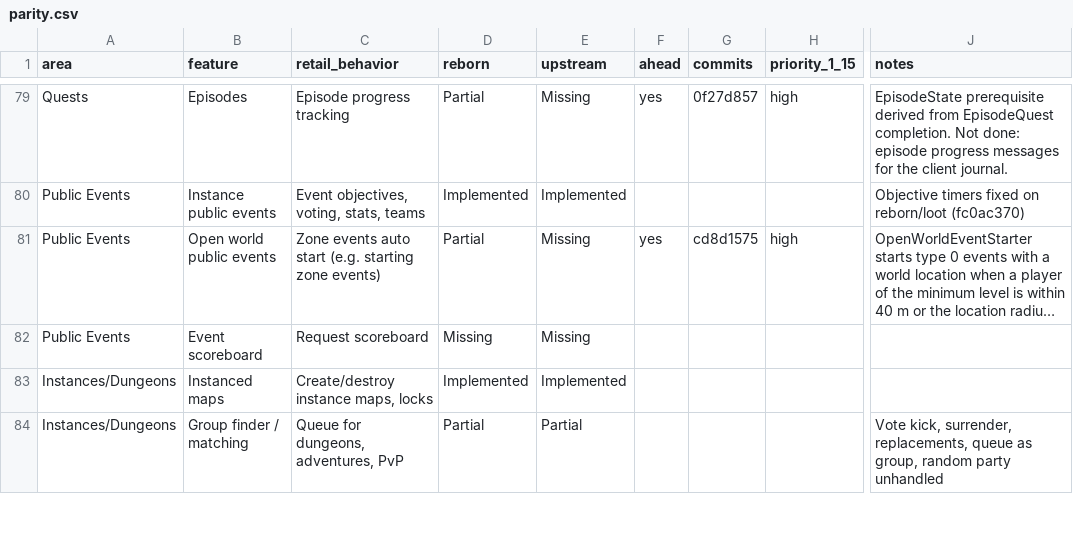
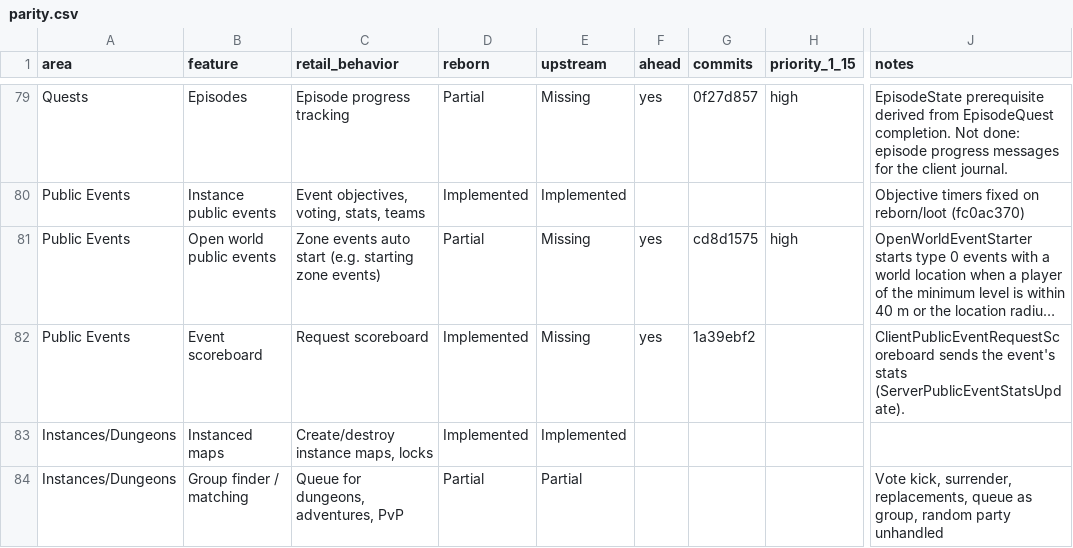
Before and after one commit to th3bluecarp/nexus-reborn, a CSV file: docs/reborn/parity.csv, drawn as a sheet; only a part is shown, gaps mark what is left out; long unchanged cells end in …; the diff names each change by its address in the sheet, - before the commit and + after, or states it on an @@ line.

```diff
--- a/docs/reborn/parity.csv
+++ b/docs/reborn/parity.csv
-D82 (reborn): Missing
+D82 (reborn): Implemented
-F82 (ahead): (empty)
+F82 (ahead): yes
-G82 (commits): (empty)
+G82 (commits): 1a39ebf2
-J82 (notes): (empty)
+J82 (notes): ClientPublicEventRequestScoreboard sends the event's stats (ServerPublicEventStatsUpdate).
```
Also changed, not shown: 2 other files.
